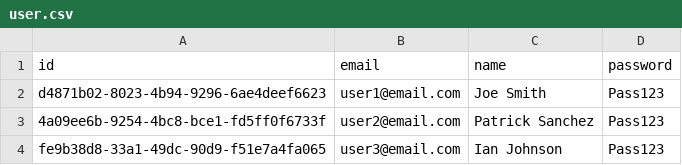
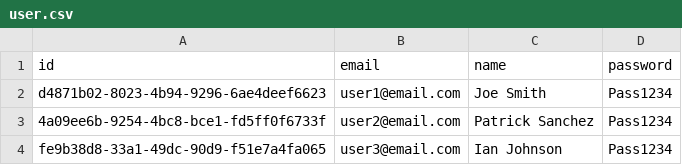
Before and after one commit to jurisitsm/UsedCarApp, a CSV file: src/main/resources/db/data/user.csv, drawn as a sheet.

```diff
--- a/src/main/resources/db/data/user.csv
+++ b/src/main/resources/db/data/user.csv
@@ -1,4 +1,4 @@
 id;email;name;password
-d4871b02-8023-4b94-9296-6ae4deef6623;user1@email.com;Joe Smith;Pass123
-4a09ee6b-9254-4bc8-bce1-fd5ff0f6733f;user2@email.com;Patrick Sanchez;Pass123
-fe9b38d8-33a1-49dc-90d9-f51e7a4fa065;user3@email.com;Ian Johnson;Pass123
+d4871b02-8023-4b94-9296-6ae4deef6623;user1@email.com;Joe Smith;Pass1234
+4a09ee6b-9254-4bc8-bce1-fd5ff0f6733f;user2@email.com;Patrick Sanchez;Pass1234
+fe9b38d8-33a1-49dc-90d9-f51e7a4fa065;user3@email.com;Ian Johnson;Pass1234
```
Also changed, not shown: 18 other files.
